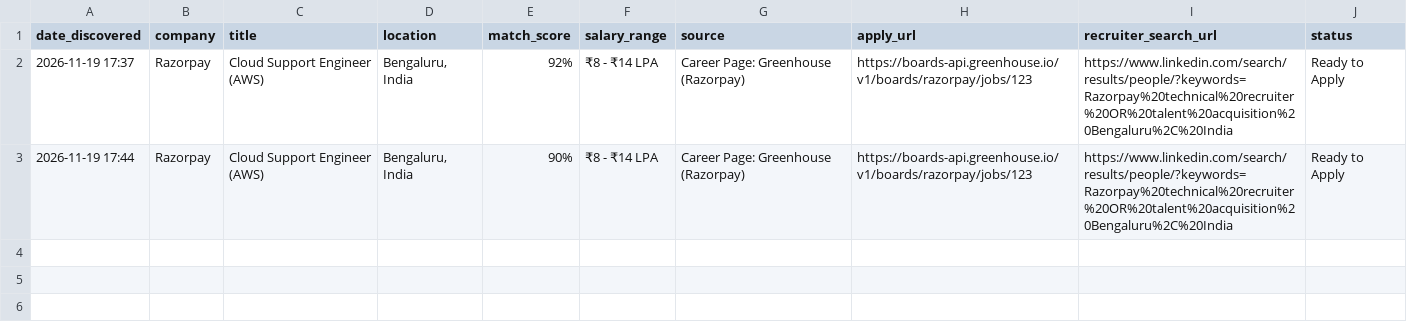
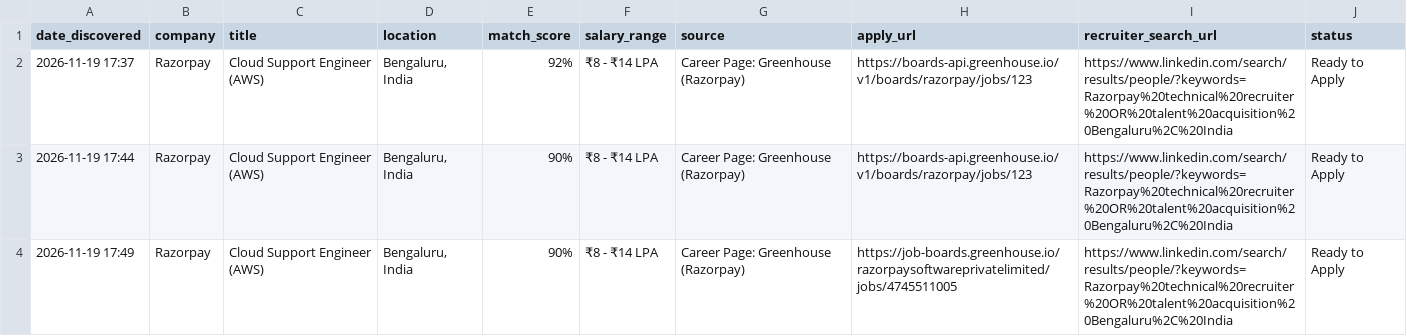
Before and after one commit to PAAVANSAI/JSA, a CSV file: applications_tracker.csv, drawn as a sheet.

Commit message:
fix: hard reject all Senior/Lead/3+ yr roles and fix Greenhouse job-boards URLs

```diff
--- a/applications_tracker.csv
+++ b/applications_tracker.csv
@@ -3 +3,2 @@ date_discovered,company,title,location,match_score,salary_range,source,apply_url
 2026-11-19 17:44,Razorpay,Cloud Support Engineer (AWS),"Bengaluru, India",90%,₹8 - ₹14 LPA,Career Page: Greenhouse (Razorpay),https://boards-api.greenhouse.io/v1/boards/razorpay/jobs/123,https://www.linkedin.com/search/results/people/?keywords=Razorpay%20technical%20recruiter%20OR%20talent%20acquisition%20Bengaluru%2C%20India,Ready to Apply
+2026-11-19 17:49,Razorpay,Cloud Support Engineer (AWS),"Bengaluru, India",90%,₹8 - ₹14 LPA,Career Page: Greenhouse (Razorpay),https://job-boards.greenhouse.io/razorpaysoftwareprivatelimited/jobs/4745511005,https://www.linkedin.com/search/results/people/?keywords=Razorpay%20technical%20recruiter%20OR%20talent%20acquisition%20Bengaluru%2C%20India,Ready to Apply
```
Also changed, not shown: 4 other files.
